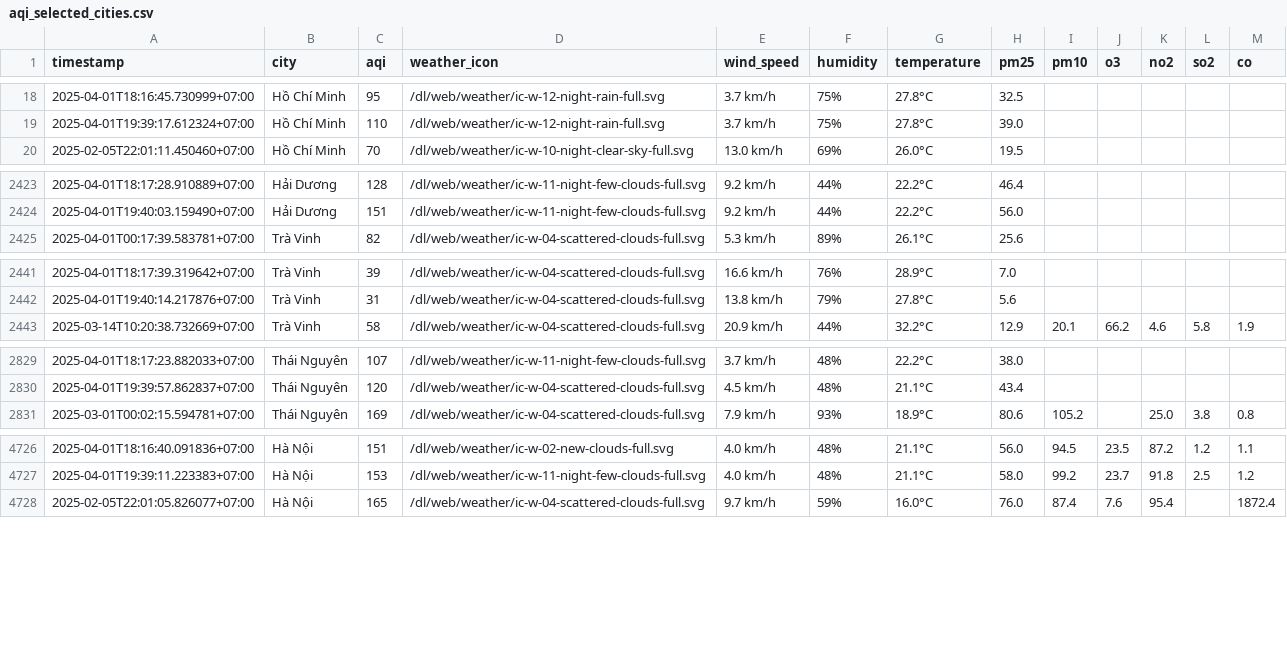
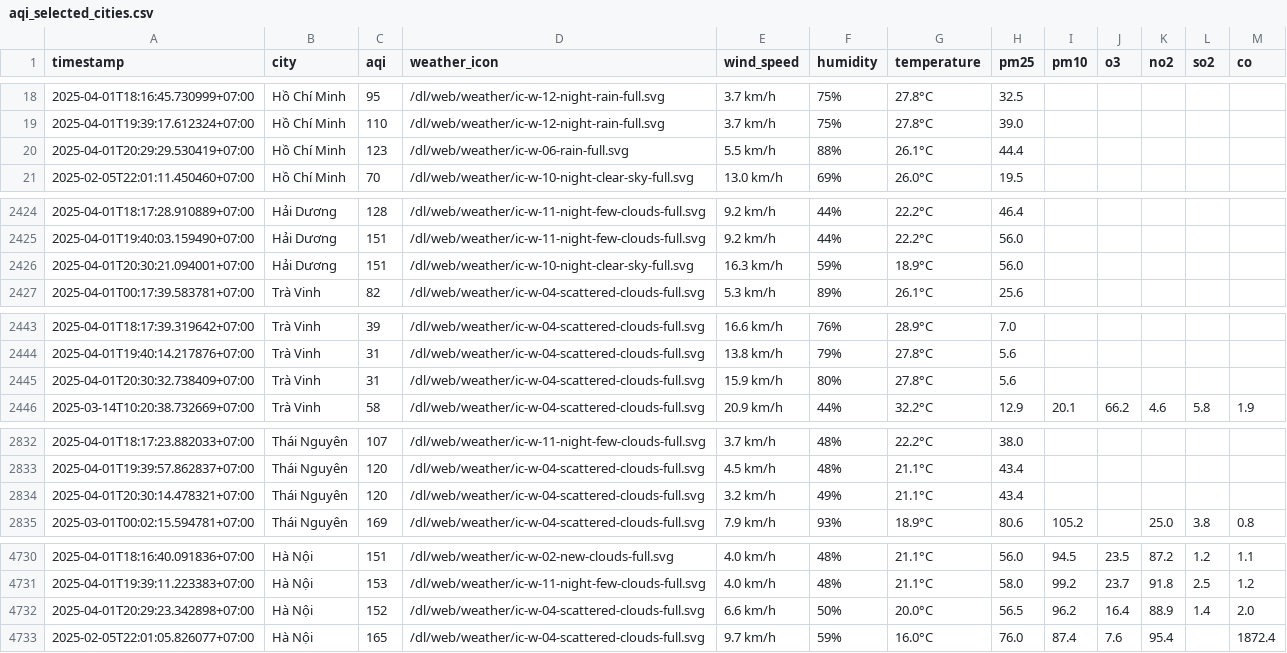
Before and after one commit to dothang08/thu_nghiem, a CSV file: aqi_selected_cities.csv, drawn as a sheet; only a part is shown, gaps mark what is left out; the diff covers the shown part only; the diff names each change by its address in the sheet, - before the commit and + after, or states it on an @@ line.

```diff
--- a/aqi_selected_cities.csv
+++ b/aqi_selected_cities.csv
+row 20: 2025-04-01T20:29:29.530419+07:00 | Hồ Chí Minh | 123 | /dl/web/weather/ic-w-06-rain-full.svg | 5.5 km/h | 88% | 26.1°C | 44.4
+row 2426: 2025-04-01T20:30:21.094001+07:00 | Hải Dương | 151 | /dl/web/weather/ic-w-10-night-clear-sky-full.svg | 16.3 km/h | 59% | 18.9°C | 56.0
+row 2445: 2025-04-01T20:30:32.738409+07:00 | Trà Vinh | 31 | /dl/web/weather/ic-w-04-scattered-clouds-full.svg | 15.9 km/h | 80% | 27.8°C | 5.6
+row 2834: 2025-04-01T20:30:14.478321+07:00 | Thái Nguyên | 120 | /dl/web/weather/ic-w-04-scattered-clouds-full.svg | 3.2 km/h | 49% | 21.1°C | 43.4
+row 4732: 2025-04-01T20:29:23.342898+07:00 | Hà Nội | 152 | /dl/web/weather/ic-w-04-scattered-clouds-full.svg | 6.6 km/h | 50% | 20.0°C | 56.5 | 96.2 | 16.4 | 88.9 | 1.4 | 2.0
```
Also changed, not shown: 1 added row elsewhere in this file, result/bac-ninh/aqi_bac-ninh_2025_apr.csv, result/da-nang/aqi_da-nang_2025_apr.csv, 10 other files.
